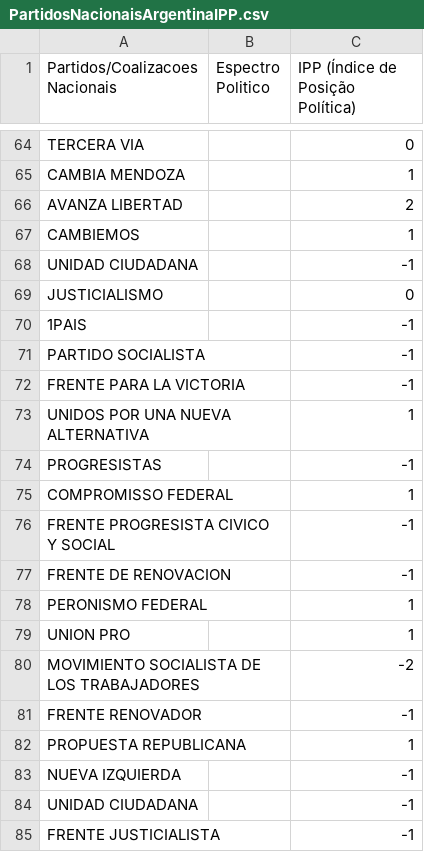
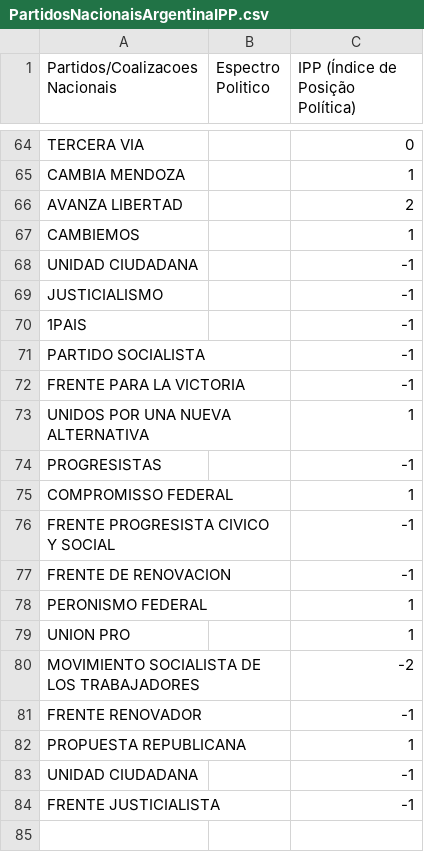
Before and after one commit to quintellabernardo/nucleo_macro_2025_2, a CSV file: data/PartidosNacionaisArgentinaIPP.csv, drawn as a sheet; only a part is shown, gaps mark what is left out.

```diff
--- a/data/PartidosNacionaisArgentinaIPP.csv
+++ b/data/PartidosNacionaisArgentinaIPP.csv
@@ -68,3 +68,3 @@ CAMBIEMOS, , 1
 UNIDAD CIUDADANA, , -1
-JUSTICIALISMO, , 0
+JUSTICIALISMO, , -1
 1PAIS, , -1
@@ -82,3 +82,2 @@ FRENTE RENOVADOR,, -1
 PROPUESTA REPUBLICANA,, 1
-NUEVA IZQUIERDA,, -1
 UNIDAD CIUDADANA, , -1
```
Also changed, not shown: 2 other files.
